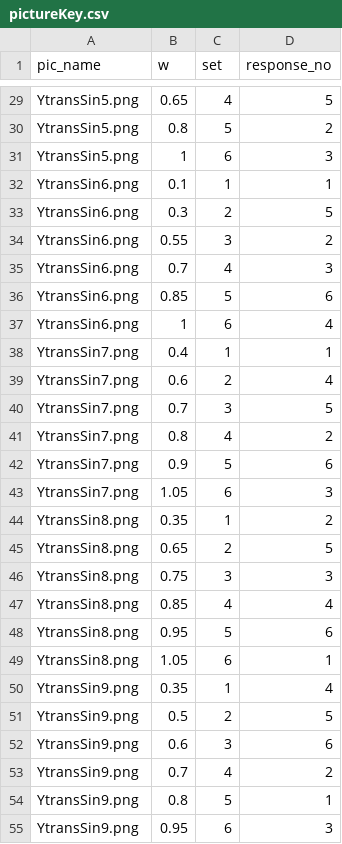
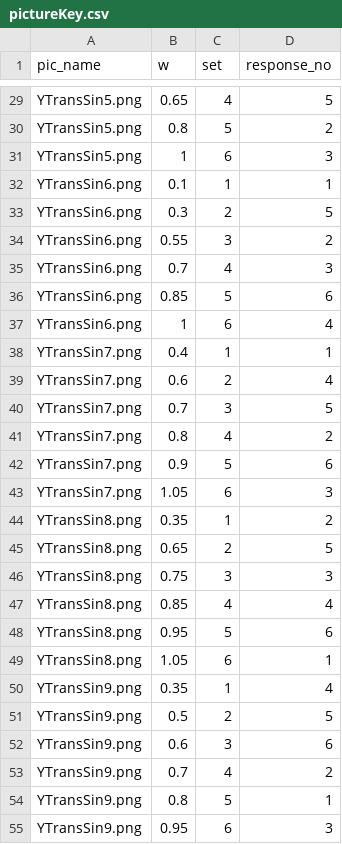
Before and after one commit to srvanderplas/LieFactorSine, a CSV file: data/pictureKey.csv, drawn as a sheet; only a part is shown, gaps mark what is left out; the diff covers the shown part only.

```diff
--- a/data/pictureKey.csv
+++ b/data/pictureKey.csv
@@ -29,27 +29,27 @@
-"YtransSin5.png",0.65,4,5
-"YtransSin5.png",0.8,5,2
-"YtransSin5.png",1,6,3
-"YtransSin6.png",0.1,1,1
-"YtransSin6.png",0.3,2,5
-"YtransSin6.png",0.55,3,2
-"YtransSin6.png",0.7,4,3
-"YtransSin6.png",0.85,5,6
-"YtransSin6.png",1,6,4
-"YtransSin7.png",0.4,1,1
-"YtransSin7.png",0.6,2,4
-"YtransSin7.png",0.7,3,5
-"YtransSin7.png",0.8,4,2
-"YtransSin7.png",0.9,5,6
-"YtransSin7.png",1.05,6,3
-"YtransSin8.png",0.35,1,2
-"YtransSin8.png",0.65,2,5
-"YtransSin8.png",0.75,3,3
-"YtransSin8.png",0.85,4,4
-"YtransSin8.png",0.95,5,6
-"YtransSin8.png",1.05,6,1
-"YtransSin9.png",0.35,1,4
-"YtransSin9.png",0.5,2,5
-"YtransSin9.png",0.6,3,6
-"YtransSin9.png",0.7,4,2
-"YtransSin9.png",0.8,5,1
-"YtransSin9.png",0.95,6,3
+"YTransSin5.png",0.65,4,5
+"YTransSin5.png",0.8,5,2
+"YTransSin5.png",1,6,3
+"YTransSin6.png",0.1,1,1
+"YTransSin6.png",0.3,2,5
+"YTransSin6.png",0.55,3,2
+"YTransSin6.png",0.7,4,3
+"YTransSin6.png",0.85,5,6
+"YTransSin6.png",1,6,4
+"YTransSin7.png",0.4,1,1
+"YTransSin7.png",0.6,2,4
+"YTransSin7.png",0.7,3,5
+"YTransSin7.png",0.8,4,2
+"YTransSin7.png",0.9,5,6
+"YTransSin7.png",1.05,6,3
+"YTransSin8.png",0.35,1,2
+"YTransSin8.png",0.65,2,5
+"YTransSin8.png",0.75,3,3
+"YTransSin8.png",0.85,4,4
+"YTransSin8.png",0.95,5,6
+"YTransSin8.png",1.05,6,1
+"YTransSin9.png",0.35,1,4
+"YTransSin9.png",0.5,2,5
+"YTransSin9.png",0.6,3,6
+"YTransSin9.png",0.7,4,2
+"YTransSin9.png",0.8,5,1
+"YTransSin9.png",0.95,6,3
```
Also changed, not shown: 165 edited cells elsewhere in this file, 2 other files.
